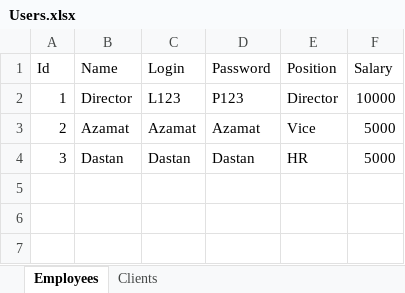
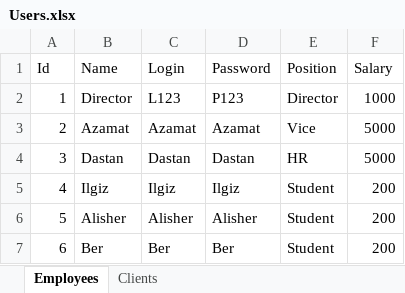
Before and after one commit to Futbolkagiks/MIN121Tk, an Excel workbook: Users.xlsx, sheet Employees, drawn as a sheet; values as stored, in another font and other column widths than the file's, no borders; the diff names each change by its address in the sheet, - before the commit and + after, or states it on an @@ line.

```diff
--- a/Users.xlsx (sheet Employees)
+++ b/Users.xlsx (sheet Employees)
-F2 (Salary): 10000
+F2 (Salary): 1000
+row 5: 4 | Ilgiz | Ilgiz | Ilgiz | Student | 200
+row 6: 5 | Alisher | Alisher | Alisher | Student | 200
+row 7: 6 | Ber | Ber | Ber | Student | 200
```
Also changed, not shown: sheet Clients, 3 other files.
